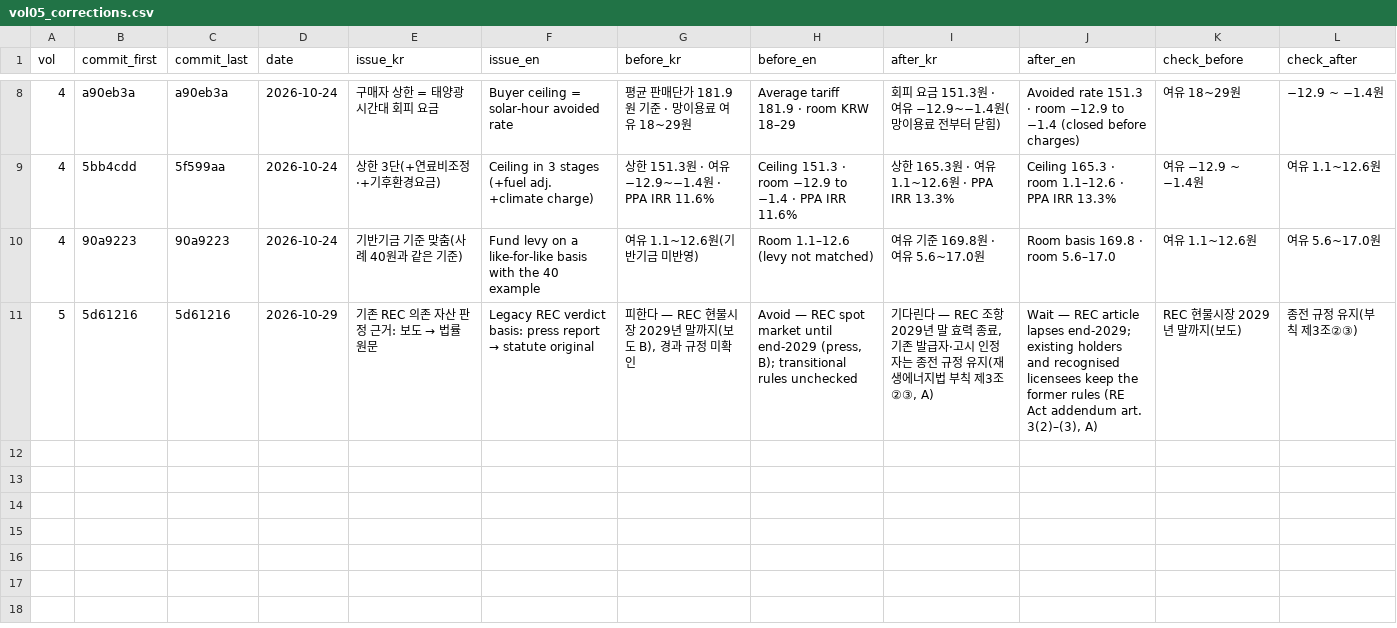
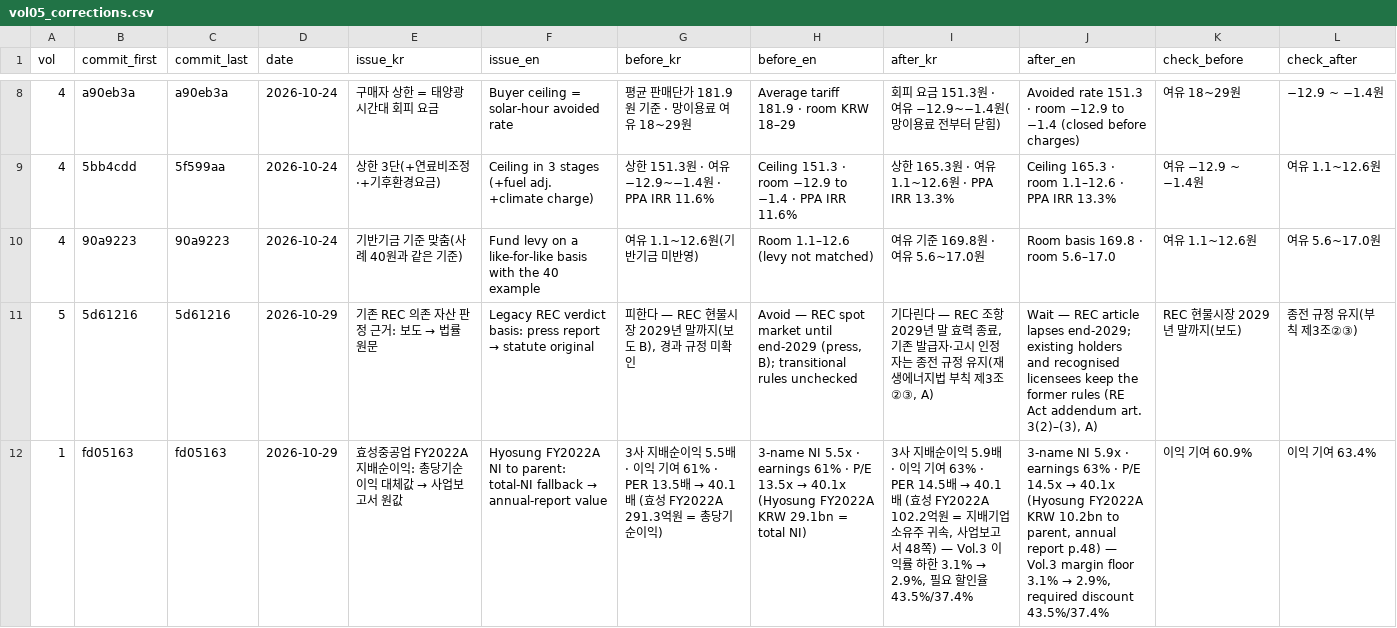
Before and after one commit to Cojae-Kang/ksj-ai-energy-asset-portfolio, a CSV file: data/manual/vol05_corrections.csv, drawn as a sheet; only a part is shown, gaps mark what is left out; the diff names each change by its address in the sheet, - before the commit and + after, or states it on an @@ line.

```diff
--- a/data/manual/vol05_corrections.csv
+++ b/data/manual/vol05_corrections.csv
+row 12: 1 | fd05163 | fd05163 | 2026-10-29 | 효성중공업 FY2022A 지배순이익: 총당기순이익 대체값 → 사업보고서 원값 | Hyosung FY2022A NI to parent: total-NI fallback → annual-report value | 3사 지배순이익 5.5배 · 이익 기여 61% · PER 13.5배 → 40.1배 (효성 FY2022A 291.3억원 = 총당기순이익) | 3-name NI 5.5x · earnings 61% · P/E 13.5x → 40.1x (Hyosung FY2022A KRW 29.1bn = total NI) | 3사 지배순이익 5.9배 · 이익 기여 63% · PER 14.5배 → 40.1배 (효성 FY2022A 102.2억원 = 지배기업 소유주 귀속, 사업보고서 48쪽) — Vol.3 이익률 하한 3.1% → 2.9%, 필요 할인율 43.5%/37.4% | 3-name NI 5.9x · earnings 63% · P/E 14.5x → 40.1x (Hyosung FY2022A KRW 10.2bn to parent, annual report p.48) — Vol.3 margin floor 3.1% → 2.9%, required discount 43.5%/37.4% | 이익 기여 60.9% | 이익 기여 63.4%
```
Also changed, not shown: 9 other files.
